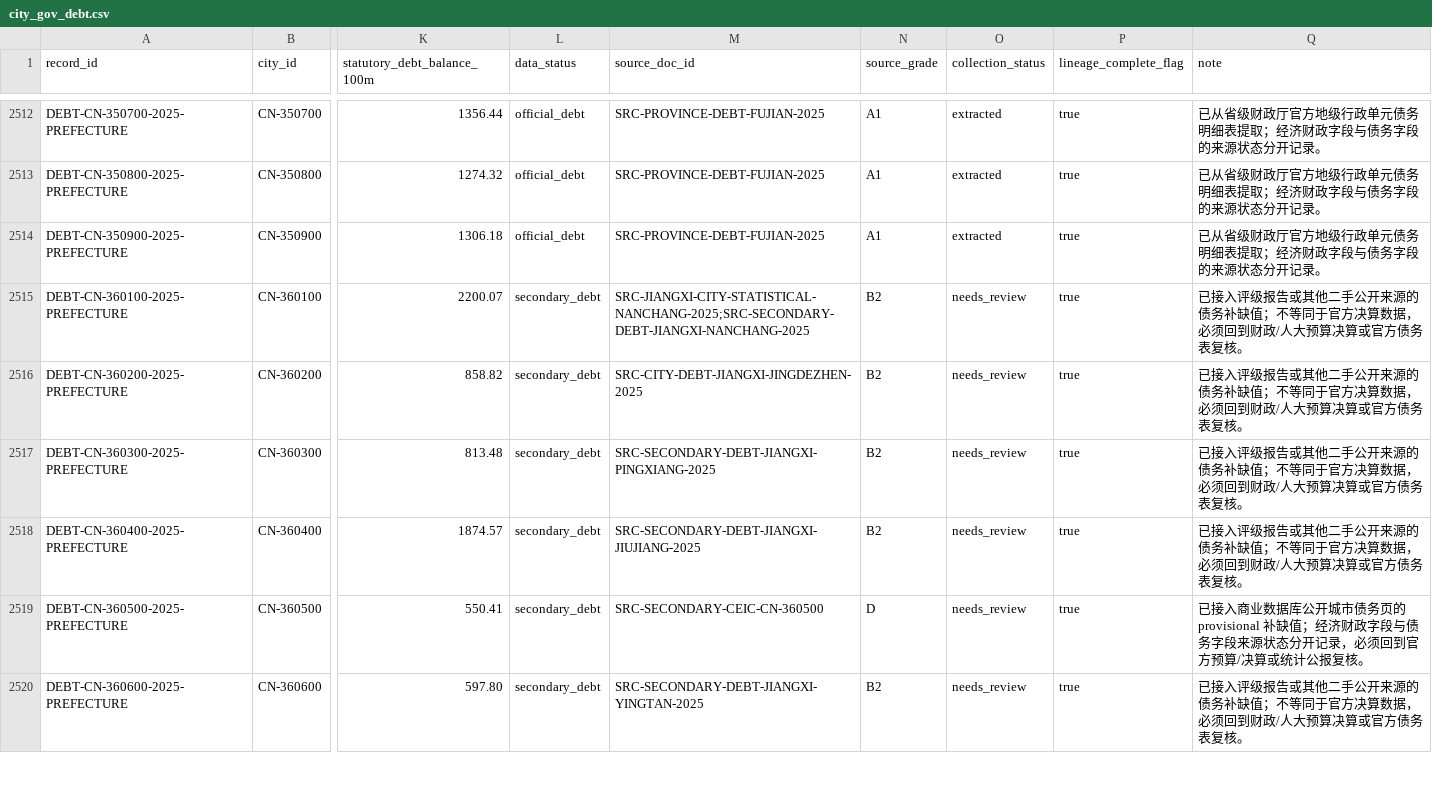
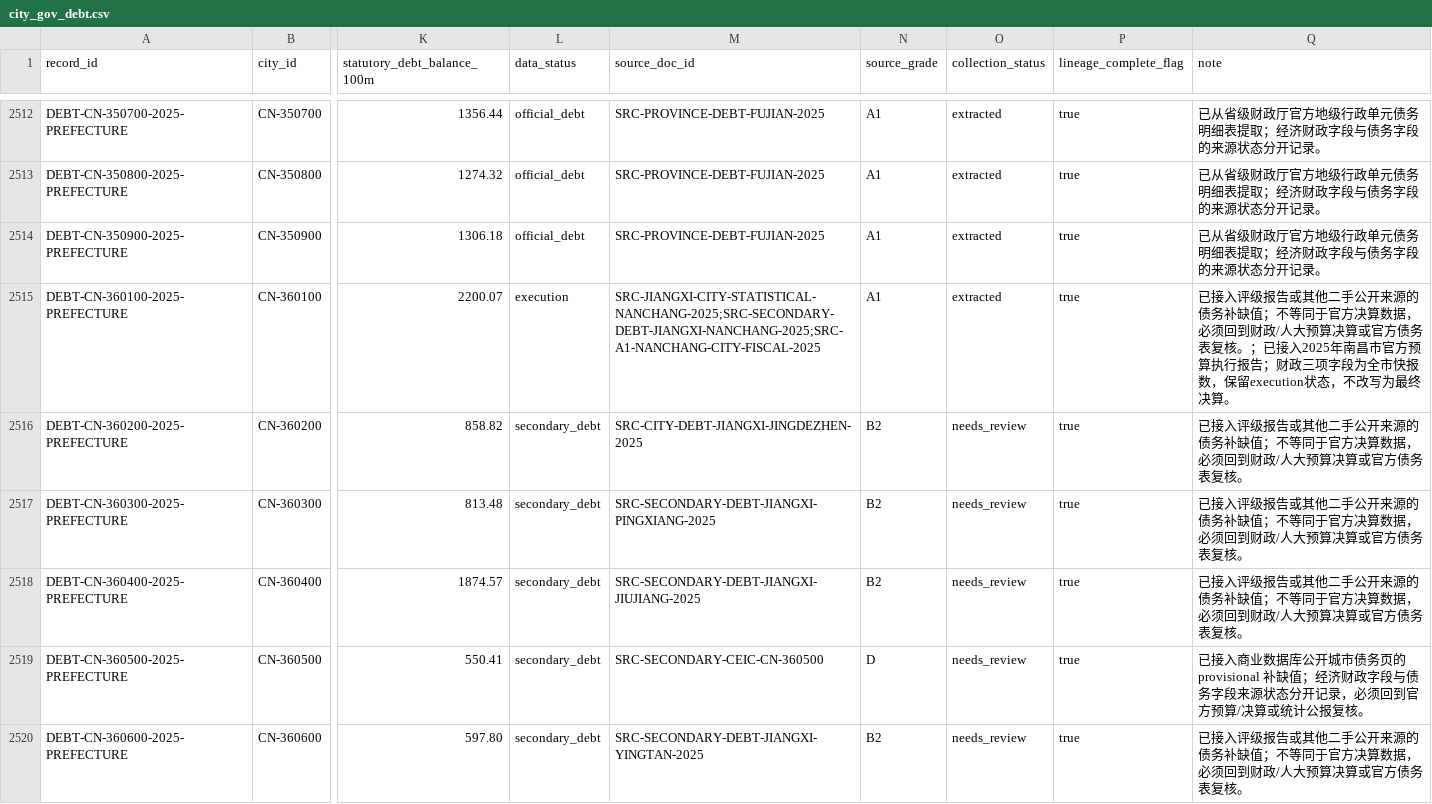
Before and after one commit to chenfei2008c/china-local-debt-atlas, a CSV file: outputs/national_prefecture_panel_2018_2026/city_gov_debt.csv, drawn as a sheet; only a part is shown, gaps mark what is left out; the diff names each change by its address in the sheet, - before the commit and + after, or states it on an @@ line.

```diff
--- a/outputs/national_prefecture_panel_2018_2026/city_gov_debt.csv
+++ b/outputs/national_prefecture_panel_2018_2026/city_gov_debt.csv
-L2515 (data_status): secondary_debt
+L2515 (data_status): execution
-M2515 (source_doc_id): SRC-JIANGXI-CITY-STATISTICAL-NANCHANG-2025;SRC-SECONDARY-DEBT-JIANGXI-NANCHANG-2025
+M2515 (source_doc_id): SRC-JIANGXI-CITY-STATISTICAL-NANCHANG-2025;SRC-SECONDARY-DEBT-JIANGXI-NANCHANG-2025;SRC-A1-NANCHANG-CITY-FISCAL-2025
-N2515 (source_grade): B2
+N2515 (source_grade): A1
-O2515 (collection_status): needs_review
+O2515 (collection_status): extracted
-Q2515 (note): …表复核。
+Q2515 (note): …表复核。；已接入2025年南昌市官方预算执行报告；财政三项字段为全市快报数，保留execution状态，不改写为最终决算。
```
Also changed, not shown: outputs/national_prefecture_panel_2018_2026/missing_data_summary.csv, 14 other files.
